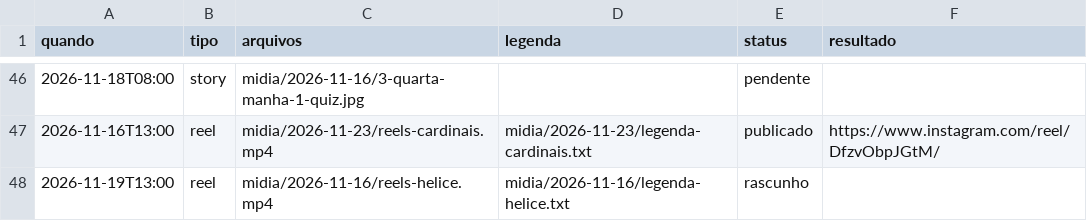
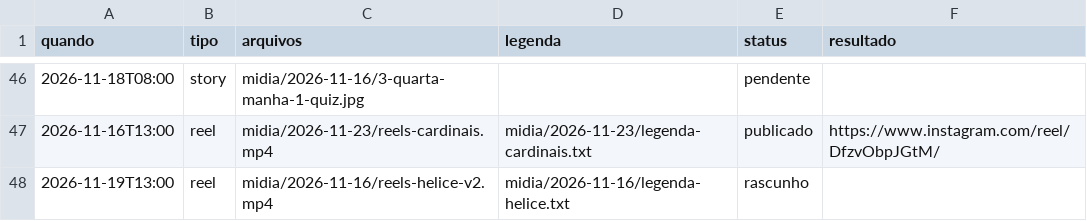
Before and after one commit to denysdmo/maa-publicador, a CSV file: fila.csv, drawn as a sheet; only a part is shown, gaps mark what is left out.

```diff
--- a/fila.csv
+++ b/fila.csv
@@ -47,2 +47,2 @@
 2026-11-16T13:00,reel,midia/2026-11-23/reels-cardinais.mp4,midia/2026-11-23/legenda-cardinais.txt,publicado,https://www.instagram.com/reel/DfzvObpJGtM/
-2026-11-19T13:00,reel,midia/2026-11-16/reels-helice.mp4,midia/2026-11-16/legenda-helice.txt,rascunho,
+2026-11-19T13:00,reel,midia/2026-11-16/reels-helice-v2.mp4,midia/2026-11-16/legenda-helice.txt,rascunho,
```
Also changed, not shown: 1 other file.
